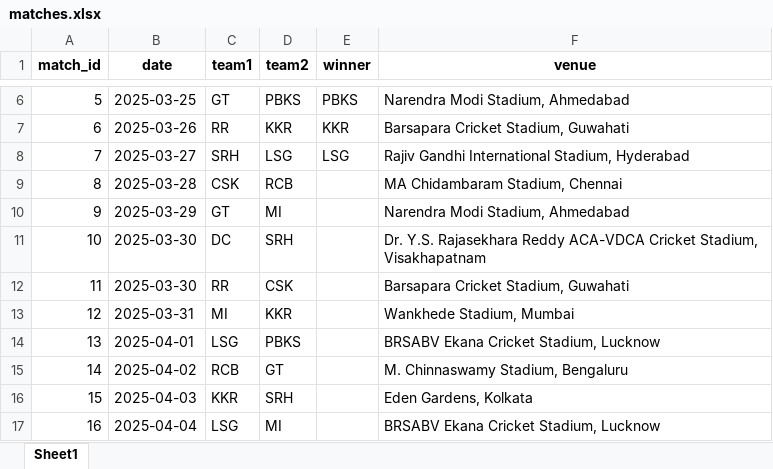
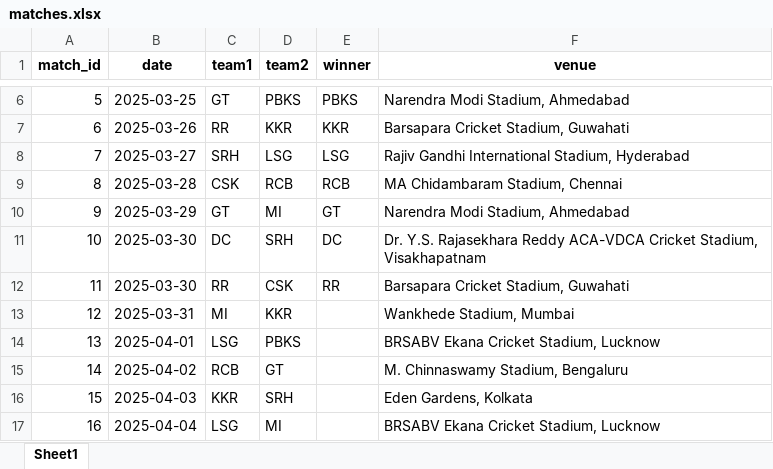
Before and after one commit to brojokm/spl, an Excel workbook: data/excel/matches.xlsx, sheet Sheet1, drawn as a sheet; only a part is shown, gaps mark what is left out; values as stored, in another font and other column widths than the file's, no borders; the diff names each change by its address in the sheet, - before the commit and + after, or states it on an @@ line.

```diff
--- a/data/excel/matches.xlsx (sheet Sheet1)
+++ b/data/excel/matches.xlsx (sheet Sheet1)
-E9 (winner): (empty)
+E9 (winner): RCB
-E10 (winner): (empty)
+E10 (winner): GT
-E11 (winner): (empty)
+E11 (winner): DC
-E12 (winner): (empty)
+E12 (winner): RR
```
Also changed, not shown: data/excel/bets.xlsx, data/excel/teams.xlsx, 3 other files.
